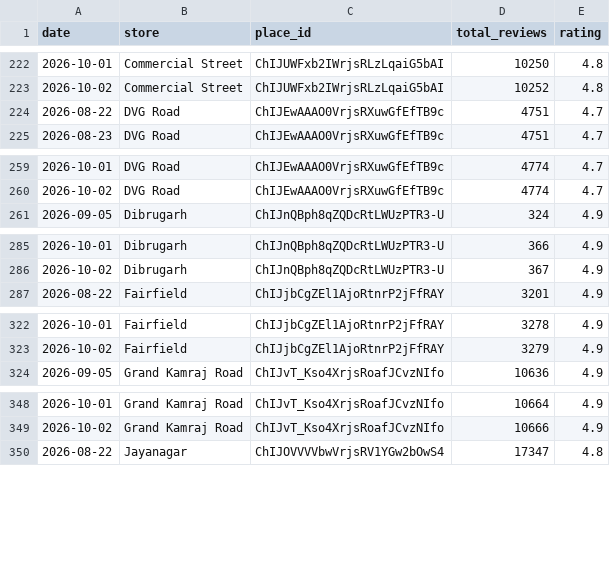
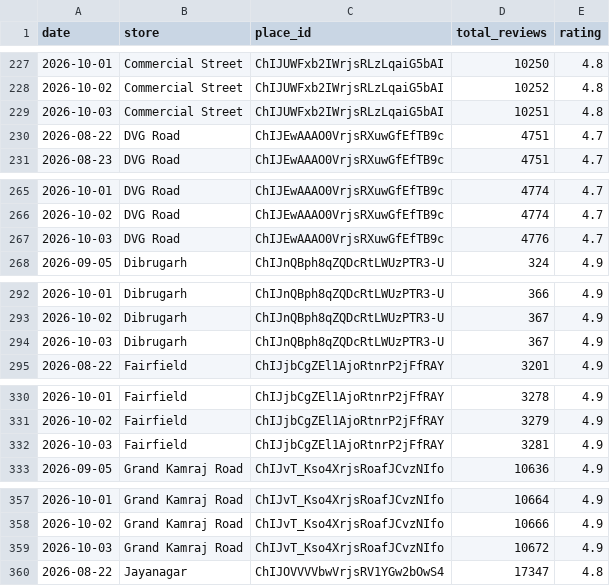
Before and after one commit to M4NAVV/peanuts-blr-dashboard, a CSV file: review_snapshots.csv, drawn as a sheet; only a part is shown, gaps mark what is left out; the diff covers the shown part only; the diff names each change by its address in the sheet, - before the commit and + after, or states it on an @@ line.

```diff
--- a/review_snapshots.csv
+++ b/review_snapshots.csv
+row 229: 2026-10-03 | Commercial Street | ChIJUWFxb2IWrjsRLzLqaiG5bAI | 10251 | 4.8
+row 267: 2026-10-03 | DVG Road | ChIJEwAAAO0VrjsRXuwGfEfTB9c | 4776 | 4.7
+row 294: 2026-10-03 | Dibrugarh | ChIJnQBph8qZQDcRtLWUzPTR3-U | 367 | 4.9
+row 332: 2026-10-03 | Fairfield | ChIJjbCgZEl1AjoRtnrP2jFfRAY | 3281 | 4.9
+row 359: 2026-10-03 | Grand Kamraj Road | ChIJvT_Kso4XrjsRoafJCvzNIfo | 10672 | 4.9
```
Also changed, not shown: 15 added rows elsewhere in this file.
